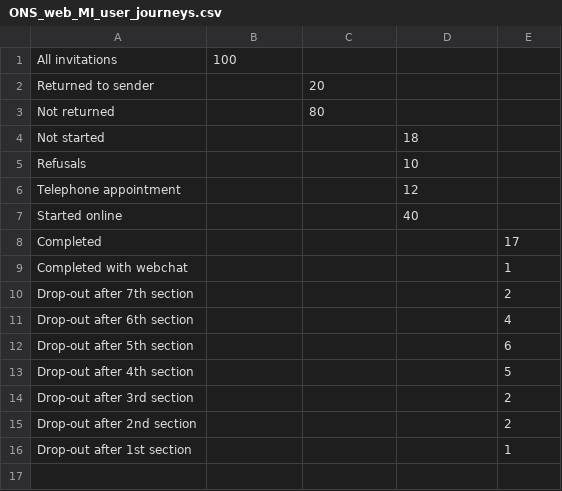
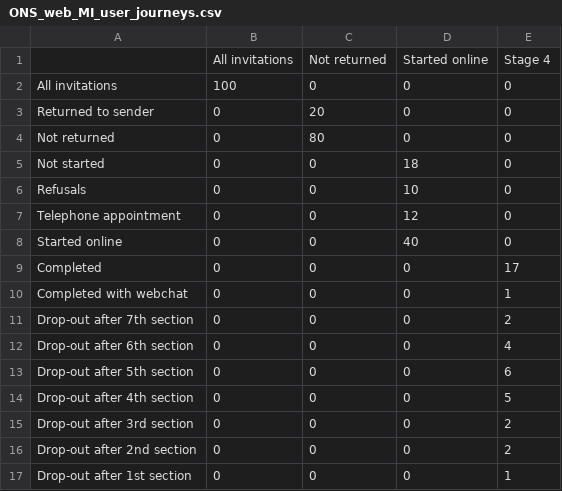
Before and after one commit to flashman46/surveymi, a CSV file: ONS_web_MI_user_journeys.csv, drawn as a sheet.

Commit message:
Add files via upload

```diff
--- a/ONS_web_MI_user_journeys.csv
+++ b/ONS_web_MI_user_journeys.csv
@@ -1,16 +1,17 @@
-All invitations,100,,,
-Returned to sender,,20,,
-Not returned,,80,,
-Not started ,,,18,
-Refusals,,,10,
-Telephone appointment,,,12,
-Started online,,,40,
-Completed,,,,17
-Completed with webchat,,,,1
-Drop-out after 7th section,,,,2
-Drop-out after 6th section,,,,4
-Drop-out after 5th section,,,,6
-Drop-out after 4th section,,,,5
-Drop-out after 3rd section,,,,2
-Drop-out after 2nd section,,,,2
-Drop-out after 1st section,,,,1
+,All invitations,Not returned,Started online,Stage 4
+All invitations,100,0,0,0
+Returned to sender,0,20,0,0
+Not returned,0,80,0,0
+Not started ,0,0,18,0
+Refusals,0,0,10,0
+Telephone appointment,0,0,12,0
+Started online,0,0,40,0
+Completed,0,0,0,17
+Completed with webchat,0,0,0,1
+Drop-out after 7th section,0,0,0,2
+Drop-out after 6th section,0,0,0,4
+Drop-out after 5th section,0,0,0,6
+Drop-out after 4th section,0,0,0,5
+Drop-out after 3rd section,0,0,0,2
+Drop-out after 2nd section,0,0,0,2
+Drop-out after 1st section,0,0,0,1
```
